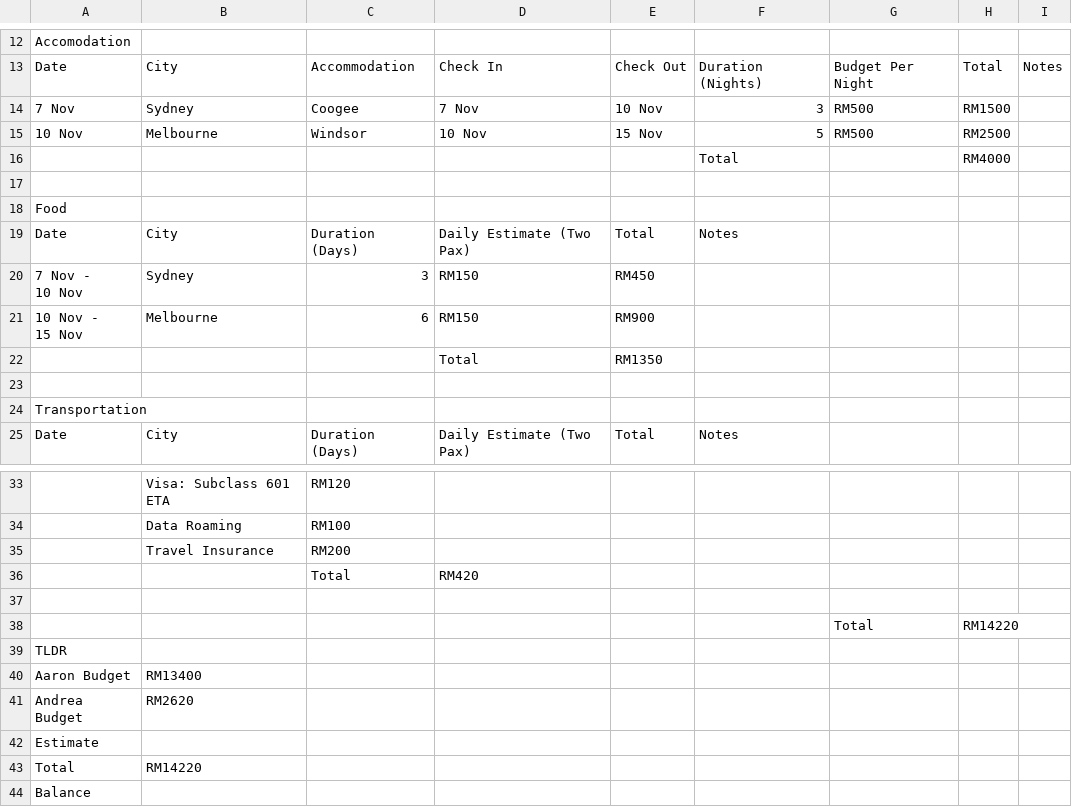
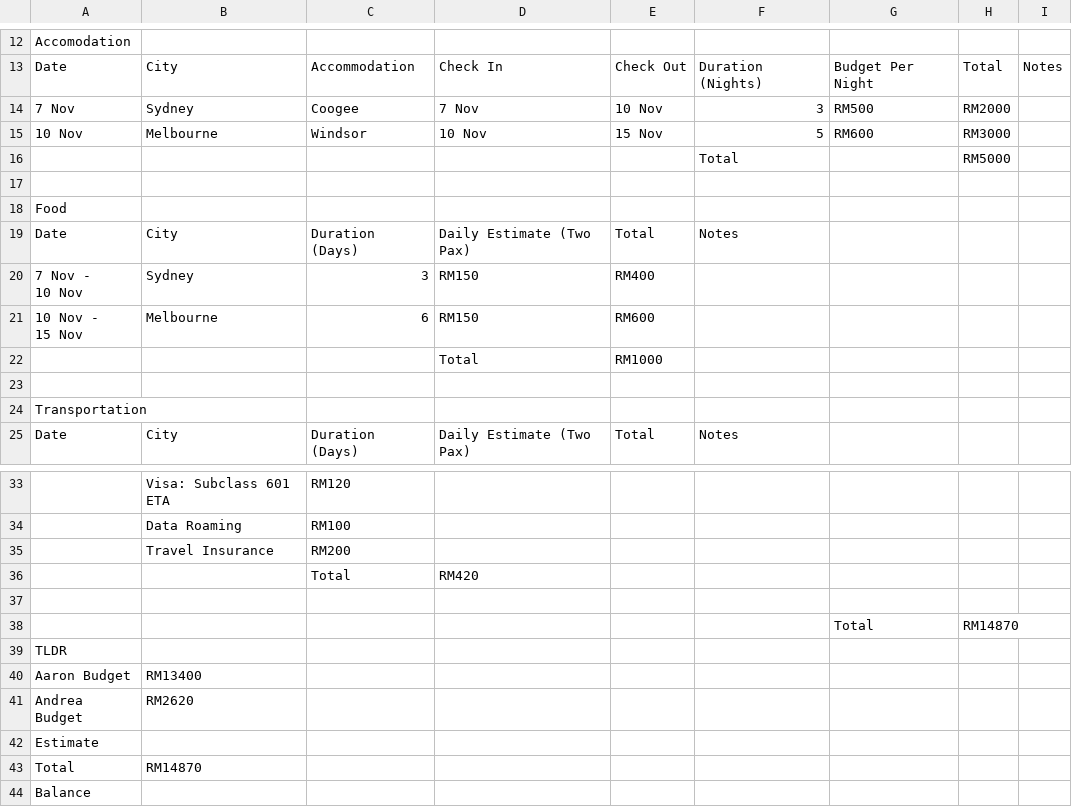
Before and after one commit to aaronagai/au-trip-planner, a CSV file: Melbourne_Sydney_Nov.csv, drawn as a sheet; only a part is shown, gaps mark what is left out; the diff names each change by its address in the sheet, - before the commit and + after, or states it on an @@ line.

Commit message:
Update default costs: accom Sydney 2000, Melb 3000; food Sydney 400, Melb 600

```diff
--- a/Melbourne_Sydney_Nov.csv
+++ b/Melbourne_Sydney_Nov.csv
-H14: RM1500
+H14: RM2000
-G15: RM500
+G15: RM600
-H15: RM2500
+H15: RM3000
-H16: RM4000
+H16: RM5000
-E20: RM450
+E20: RM400
-E21: RM900
+E21: RM600
-E22: RM1350
+E22: RM1000
-H38: RM14220
+H38: RM14870
-B43: RM14220
+B43: RM14870
```
